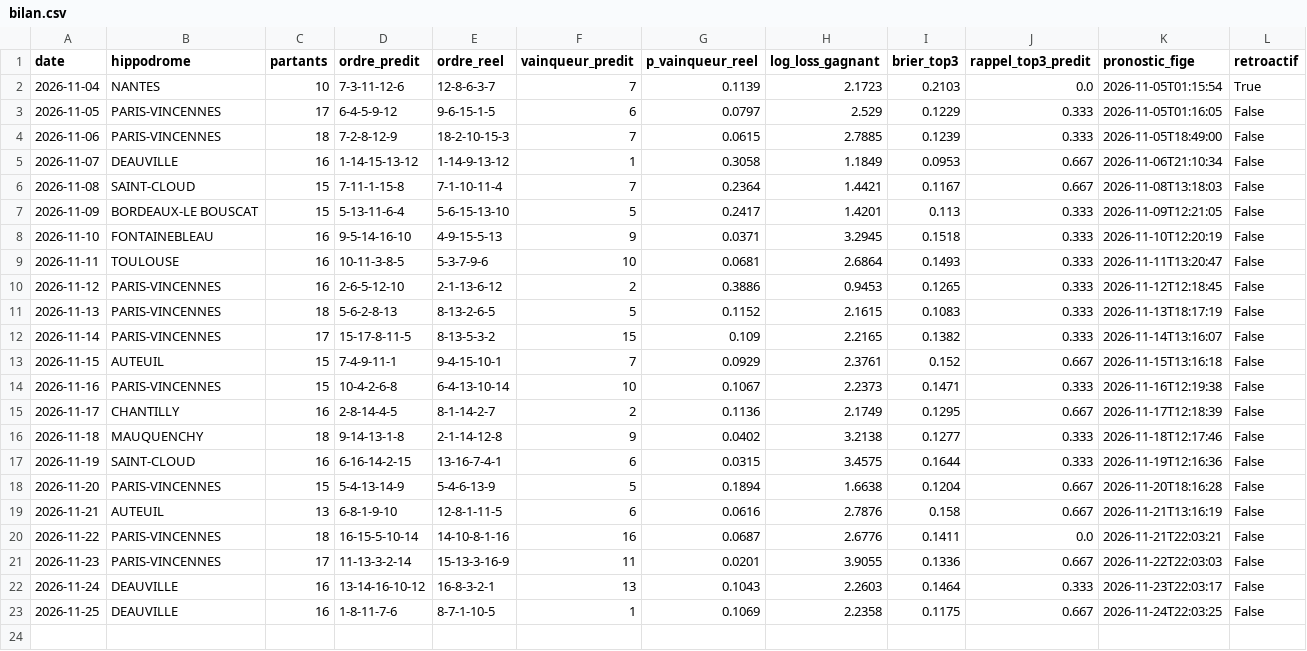
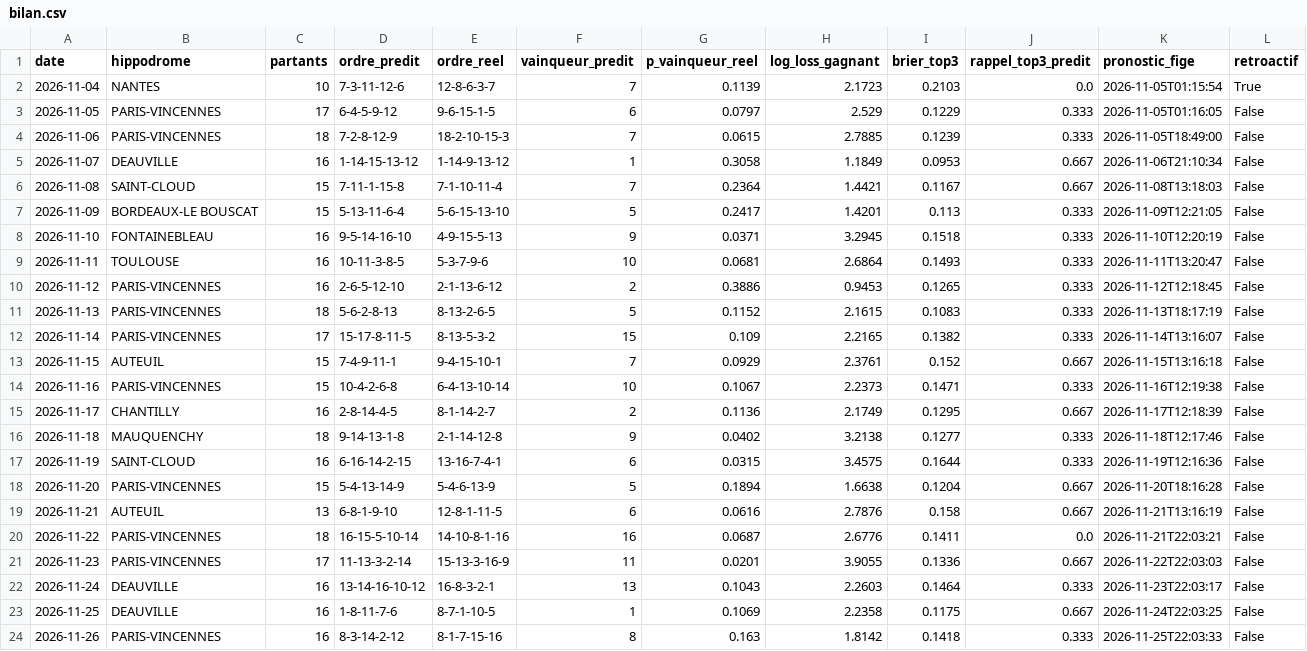
Before and after one commit to irrever/c-kdo-test, a CSV file: quinte/journal/bilan.csv, drawn as a sheet; the diff names each change by its address in the sheet, - before the commit and + after, or states it on an @@ line.

```diff
--- a/quinte/journal/bilan.csv
+++ b/quinte/journal/bilan.csv
+row 24: 2026-11-26 | PARIS-VINCENNES | 16 | 8-3-14-2-12 | 8-1-7-15-16 | 8 | 0.163 | 1.8142 | 0.1418 | 0.333 | 2026-11-25T22:03:33 | False
```
Also changed, not shown: quinte/journal/chevaux.csv, 4 other files.
